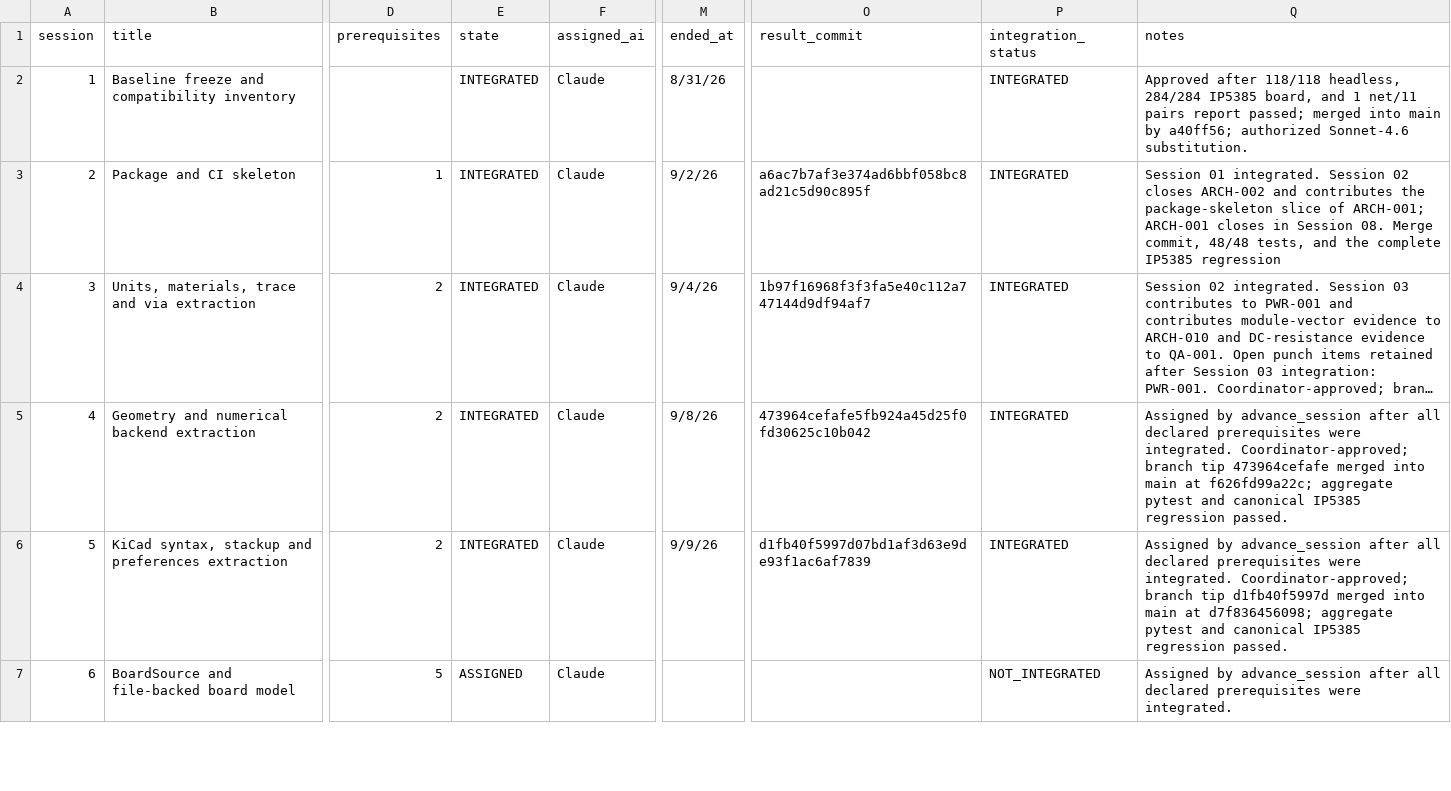
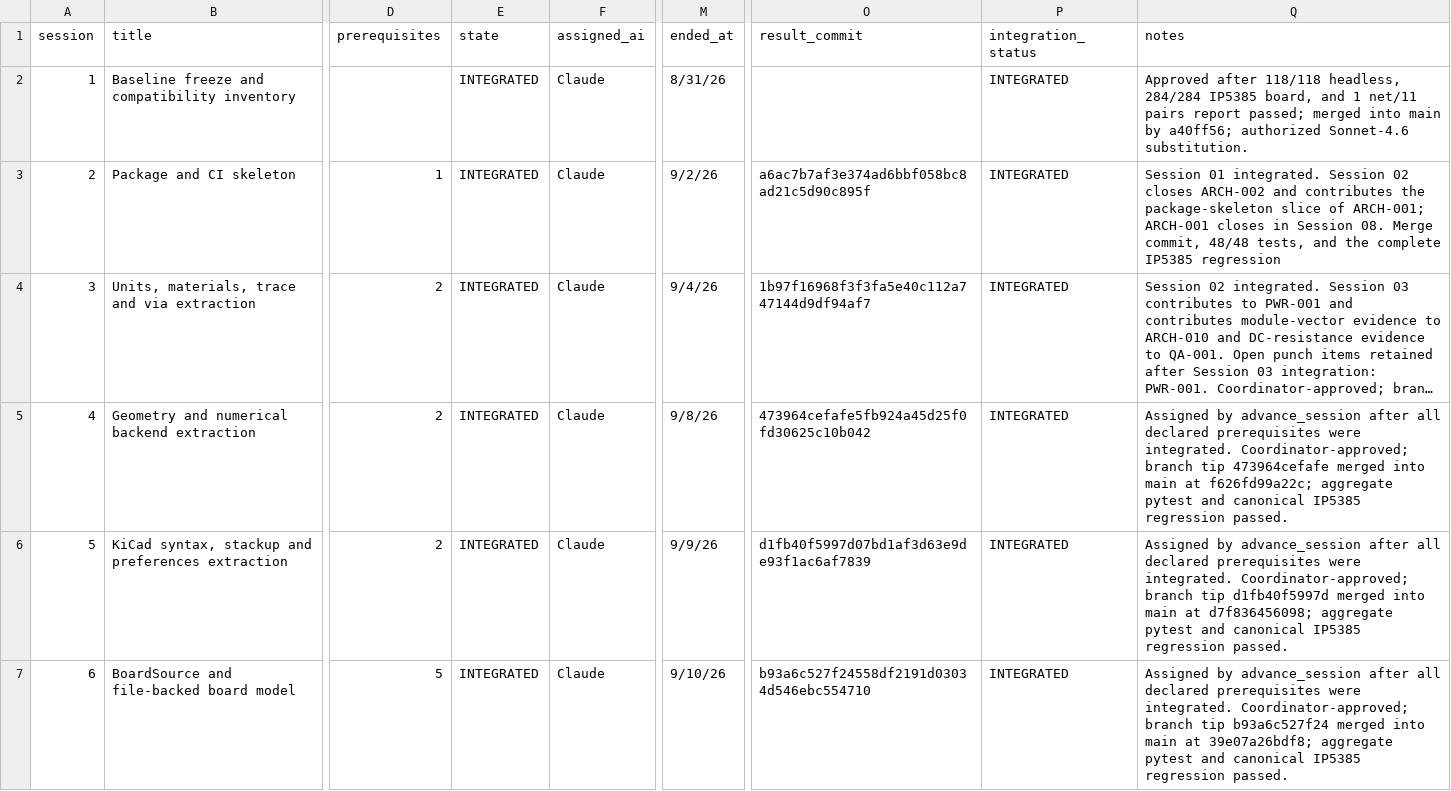
Before and after one commit to rhowlett/PathMiner, a CSV file: workspace/.ai/coordination/SESSION_STATUS.csv, drawn as a sheet; only a part is shown, gaps mark what is left out; long unchanged cells end in …; the diff covers the shown part only; the diff names each change by its address in the sheet, - before the commit and + after, or states it on an @@ line.

Commit message:
chore: integrate Session 06 and assign Session 07

```diff
--- a/workspace/.ai/coordination/SESSION_STATUS.csv
+++ b/workspace/.ai/coordination/SESSION_STATUS.csv
-E7 (state): ASSIGNED
+E7 (state): INTEGRATED
-M7 (ended_at): (empty)
+M7 (ended_at): 9/10/26
-O7 (result_commit): (empty)
+O7 (result_commit): b93a6c527f24558df2191d03034d546ebc554710
-P7 (integration_status): NOT_INTEGRATED
+P7 (integration_status): INTEGRATED
-Q7 (notes): …were integrated.
+Q7 (notes): …were integrated. Coordinator-approved; branch tip b93a6c527f24 merged into main at 39e07a26bdf8; aggregate pytest and canonical IP5385 regression passed.
```
Also changed, not shown: 10 edited cells elsewhere in this file.
